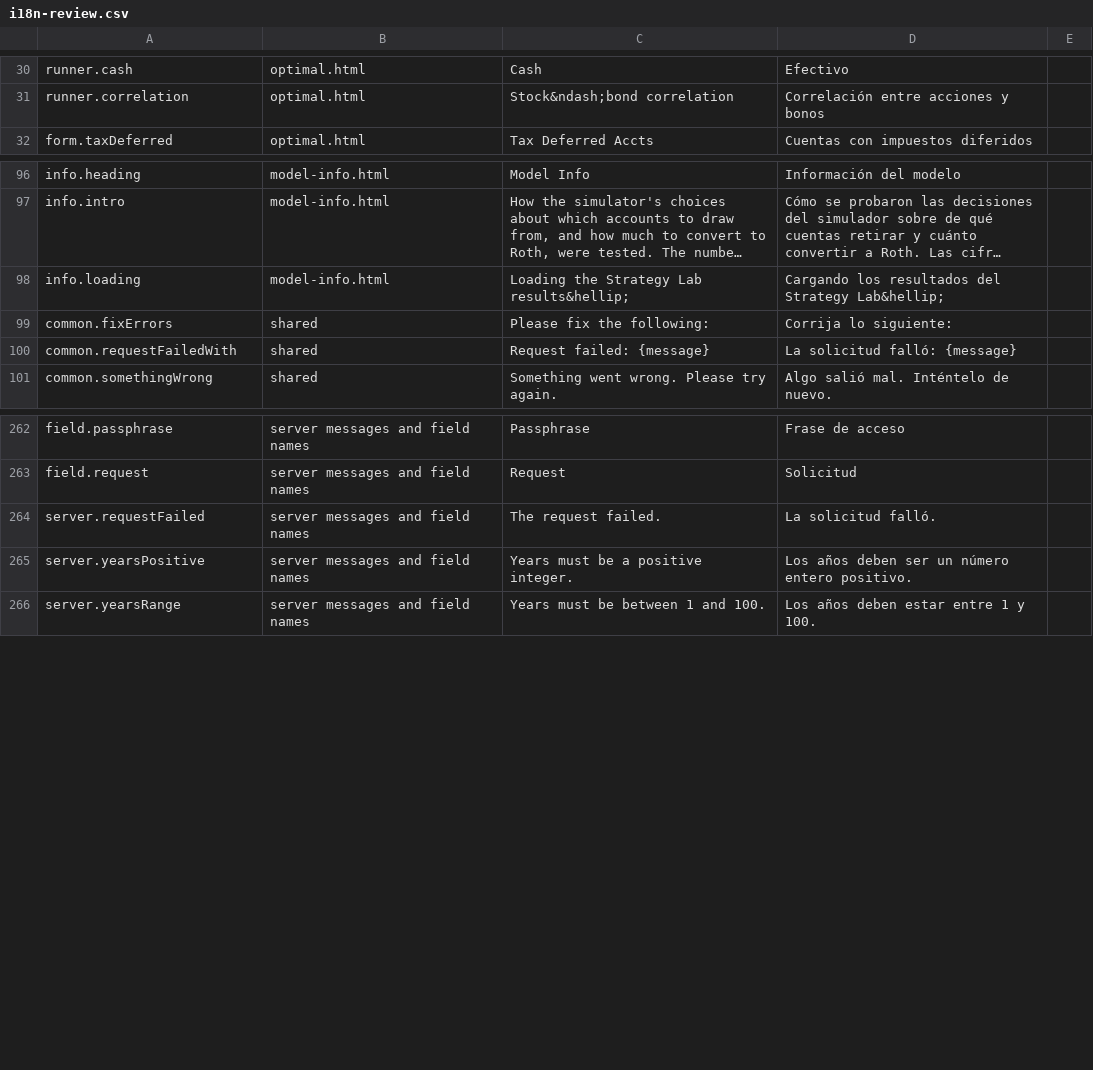
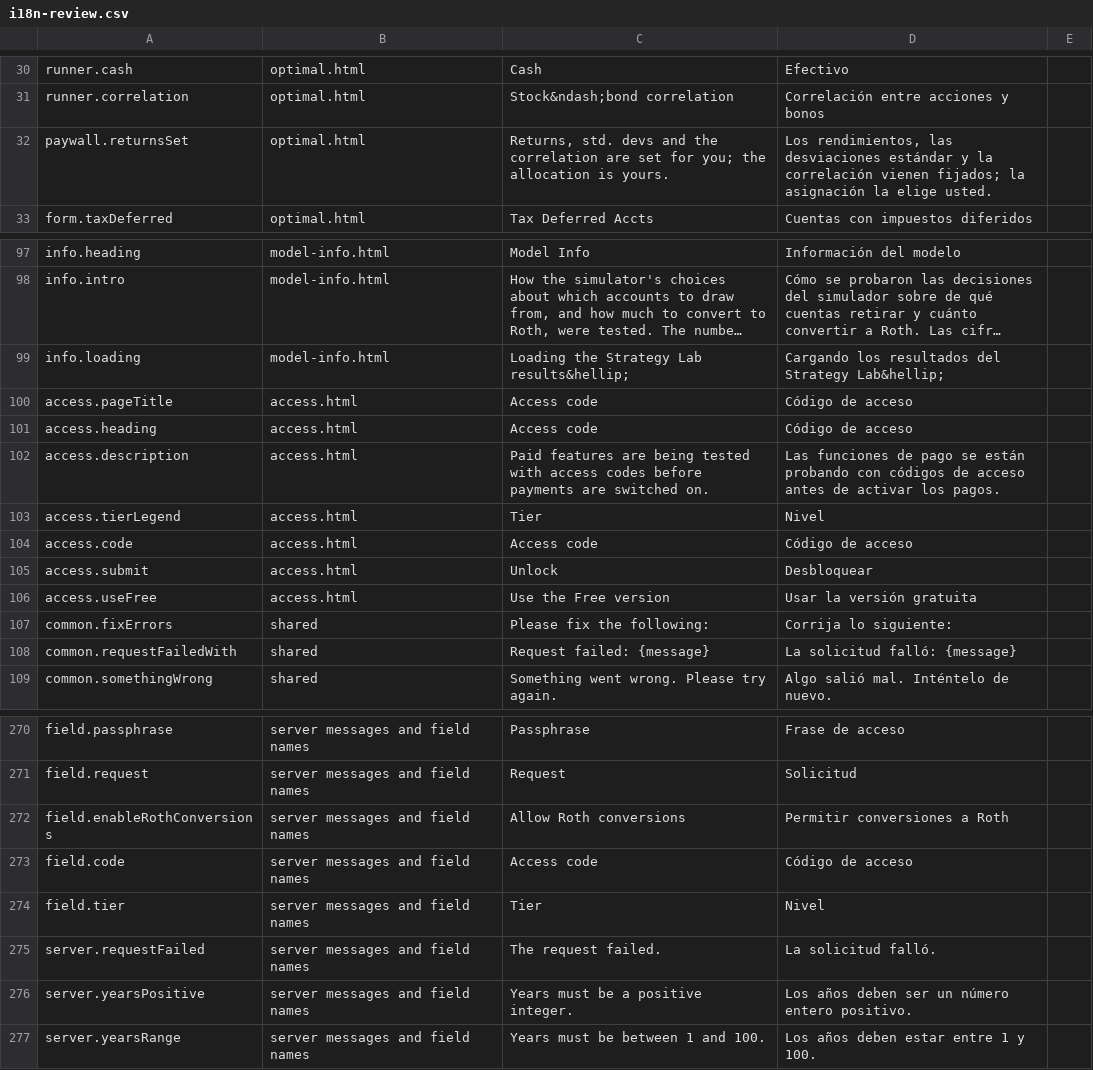
Before and after one commit to esscott1/MonteCarlo, a CSV file: docs/i18n-review.csv, drawn as a sheet; only a part is shown, gaps mark what is left out; long unchanged cells end in …; the diff covers the shown part only.

```diff
--- a/docs/i18n-review.csv
+++ b/docs/i18n-review.csv
@@ -31,2 +31,3 @@
 "runner.correlation","optimal.html","Stock&ndash;bond correlation","Correlación entre acciones y bonos",""
+"paywall.returnsSet","optimal.html","Returns, std. devs and the correlation are set for you; the allocation is yours.","Los rendimientos, las desviaciones estándar y la correlación vienen fijados; la asignación la elige usted.",""
 "form.taxDeferred","optimal.html","Tax Deferred Accts","Cuentas con impuestos diferidos",""
@@ -98,2 +99,9 @@
 "info.loading","model-info.html","Loading the Strategy Lab results&hellip;","Cargando los resultados del Strategy Lab&hellip;",""
+"access.pageTitle","access.html","Access code","Código de acceso",""
+"access.heading","access.html","Access code","Código de acceso",""
+"access.description","access.html","Paid features are being tested with access codes before payments are switched on.","Las funciones de pago se están probando con códigos de acceso antes de activar los pagos.",""
+"access.tierLegend","access.html","Tier","Nivel",""
+"access.code","access.html","Access code","Código de acceso",""
+"access.submit","access.html","Unlock","Desbloquear",""
+"access.useFree","access.html","Use the Free version","Usar la versión gratuita",""
 "common.fixErrors","shared","Please fix the following:","Corrija lo siguiente:",""
@@ -263,2 +271,5 @@
 "field.request","server messages and field names","Request","Solicitud",""
+"field.enableRothConversions","server messages and field names","Allow Roth conversions","Permitir conversiones a Roth",""
+"field.code","server messages and field names","Access code","Código de acceso",""
+"field.tier","server messages and field names","Tier","Nivel",""
 "server.requestFailed","server messages and field names","The request failed.","La solicitud falló.",""
```
Also changed, not shown: 24 added rows elsewhere in this file, 29 other files.
